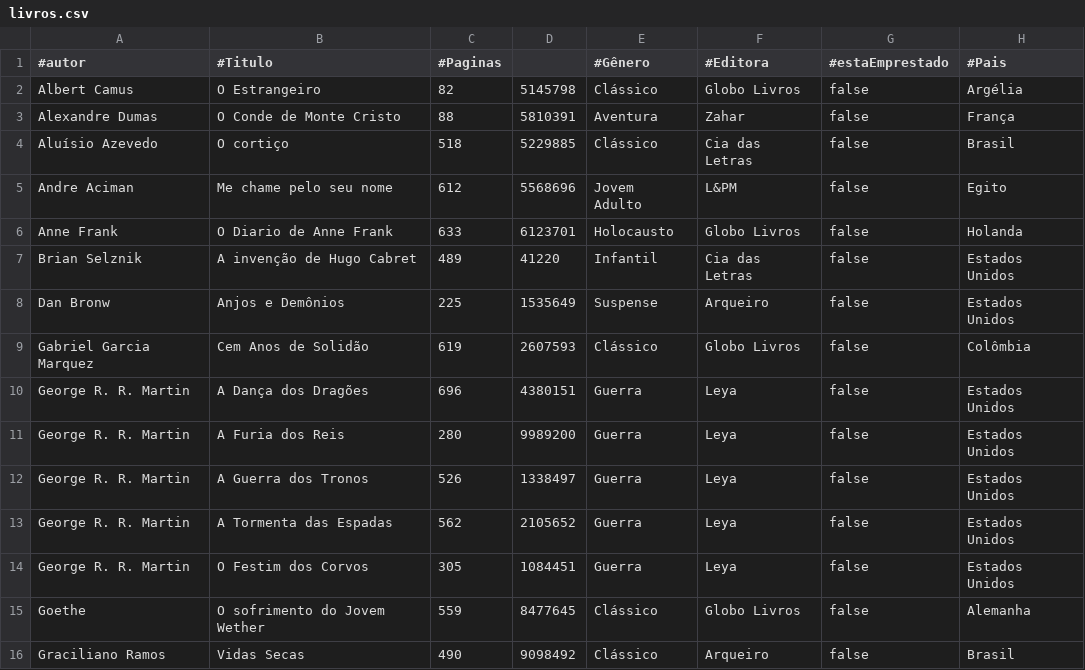
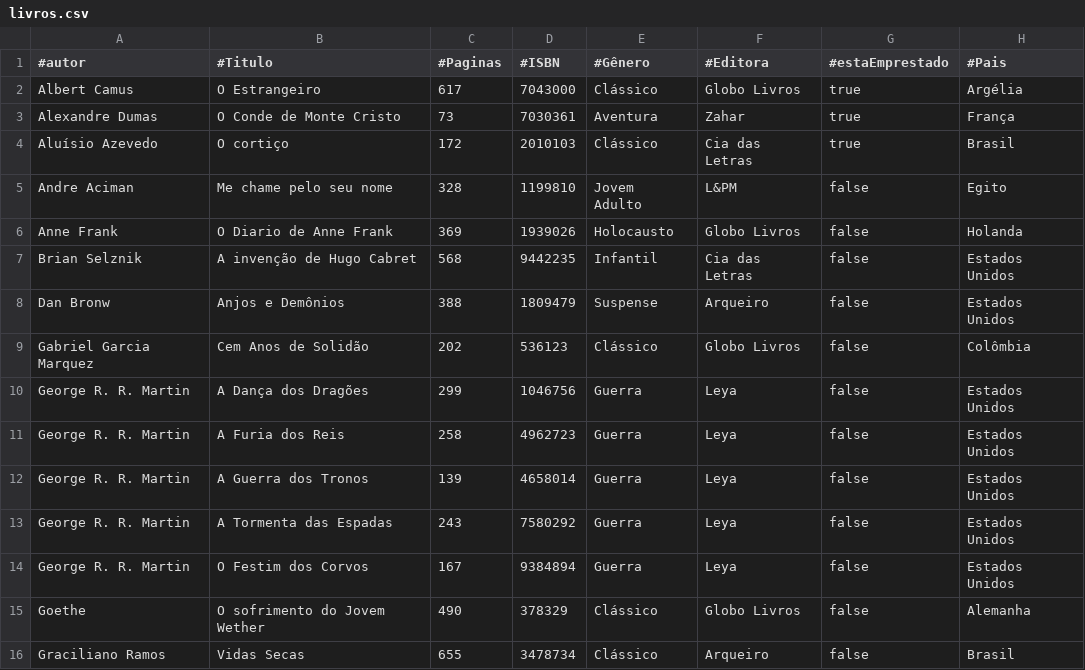
Before and after one commit to DCB-UFF/biblioteca-qa-2025.2, a CSV file: bibliotecaComunitaria/src/unidades/un1/livros.csv, drawn as a sheet; only a part is shown; the diff covers the shown part only.

```diff
--- a/bibliotecaComunitaria/src/unidades/un1/livros.csv
+++ b/bibliotecaComunitaria/src/unidades/un1/livros.csv
@@ -1,16 +1,16 @@
-#autor,#Titulo,#Paginas,,#Gênero,#Editora,#estaEmprestado,#Pais
-Albert Camus,O Estrangeiro,82,5145798,Clássico,Globo Livros,false,Argélia
-Alexandre Dumas,O Conde de Monte Cristo,88,5810391,Aventura,Zahar,false,França
-Aluísio Azevedo,O cortiço,518,5229885,Clássico,Cia das Letras,false,Brasil
-Andre Aciman,Me chame pelo seu nome,612,5568696,Jovem Adulto,L&PM,false,Egito
-Anne Frank,O Diario de Anne Frank,633,6123701,Holocausto,Globo Livros,false,Holanda
-Brian Selznik,A invenção de Hugo Cabret,489,41220,Infantil,Cia das Letras,false,Estados Unidos
-Dan Bronw,Anjos e Demônios,225,1535649,Suspense,Arqueiro,false,Estados Unidos
-Gabriel Garcia Marquez,Cem Anos de Solidão,619,2607593,Clássico,Globo Livros,false,Colômbia
-George R. R. Martin,A Dança dos Dragões,696,4380151,Guerra,Leya,false,Estados Unidos
-George R. R. Martin,A Furia dos Reis,280,9989200,Guerra,Leya,false,Estados Unidos
-George R. R. Martin,A Guerra dos Tronos,526,1338497,Guerra,Leya,false,Estados Unidos
-George R. R. Martin,A Tormenta das Espadas,562,2105652,Guerra,Leya,false,Estados Unidos
-George R. R. Martin,O Festim dos Corvos,305,1084451,Guerra,Leya,false,Estados Unidos
-Goethe,O sofrimento do Jovem Wether,559,8477645,Clássico,Globo Livros,false,Alemanha
-Graciliano Ramos,Vidas Secas,490,9098492,Clássico,Arqueiro,false,Brasil
+#autor,#Titulo,#Paginas,#ISBN,#Gênero,#Editora,#estaEmprestado,#Pais
+Albert Camus,O Estrangeiro,617,7043000,Clássico,Globo Livros,true,Argélia
+Alexandre Dumas,O Conde de Monte Cristo,73,7030361,Aventura,Zahar,true,França
+Aluísio Azevedo,O cortiço,172,2010103,Clássico,Cia das Letras,true,Brasil
+Andre Aciman,Me chame pelo seu nome,328,1199810,Jovem Adulto,L&PM,false,Egito
+Anne Frank,O Diario de Anne Frank,369,1939026,Holocausto,Globo Livros,false,Holanda
+Brian Selznik,A invenção de Hugo Cabret,568,9442235,Infantil,Cia das Letras,false,Estados Unidos
+Dan Bronw,Anjos e Demônios,388,1809479,Suspense,Arqueiro,false,Estados Unidos
+Gabriel Garcia Marquez,Cem Anos de Solidão,202,536123,Clássico,Globo Livros,false,Colômbia
+George R. R. Martin,A Dança dos Dragões,299,1046756,Guerra,Leya,false,Estados Unidos
+George R. R. Martin,A Furia dos Reis,258,4962723,Guerra,Leya,false,Estados Unidos
+George R. R. Martin,A Guerra dos Tronos,139,4658014,Guerra,Leya,false,Estados Unidos
+George R. R. Martin,A Tormenta das Espadas,243,7580292,Guerra,Leya,false,Estados Unidos
+George R. R. Martin,O Festim dos Corvos,167,9384894,Guerra,Leya,false,Estados Unidos
+Goethe,O sofrimento do Jovem Wether,490,378329,Clássico,Globo Livros,false,Alemanha
+Graciliano Ramos,Vidas Secas,655,3478734,Clássico,Arqueiro,false,Brasil
```
Also changed, not shown: 1 added row and 116 edited cells elsewhere in this file, bibliotecaComunitaria/src/unidades/un1/clientes.csv, 8 other files.
